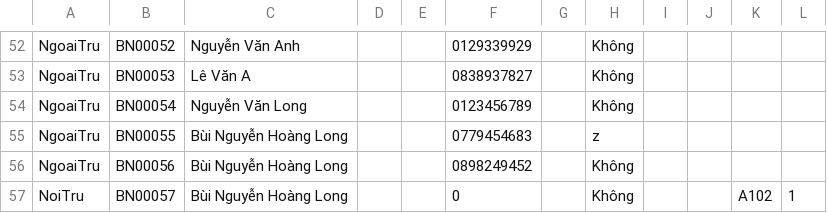
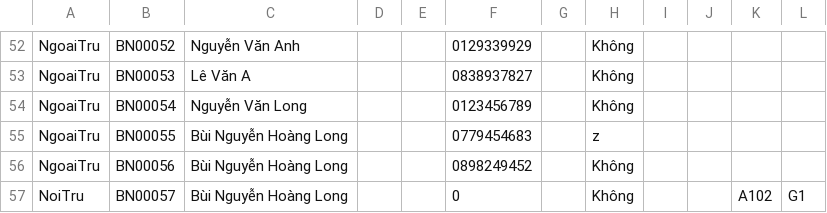
Before and after one commit to prestonwanttorevenge/PBL2, a CSV file: data/patients.csv, drawn as a sheet; only a part is shown, gaps mark what is left out.

```diff
--- a/data/patients.csv
+++ b/data/patients.csv
@@ -56,2 +56,2 @@ NgoaiTru;BN00055;Bùi Nguyễn Hoàng Long;;;0779454683;;z;;
 NgoaiTru;BN00056;Bùi Nguyễn Hoàng Long;;;0898249452;;Không;;
-NoiTru;BN00057;Bùi Nguyễn Hoàng Long;;;0;;Không;;;A102;1
+NoiTru;BN00057;Bùi Nguyễn Hoàng Long;;;0;;Không;;;A102;G1
```
Also changed, not shown: data/data_doctor_schedules.csv, 1 other file.
